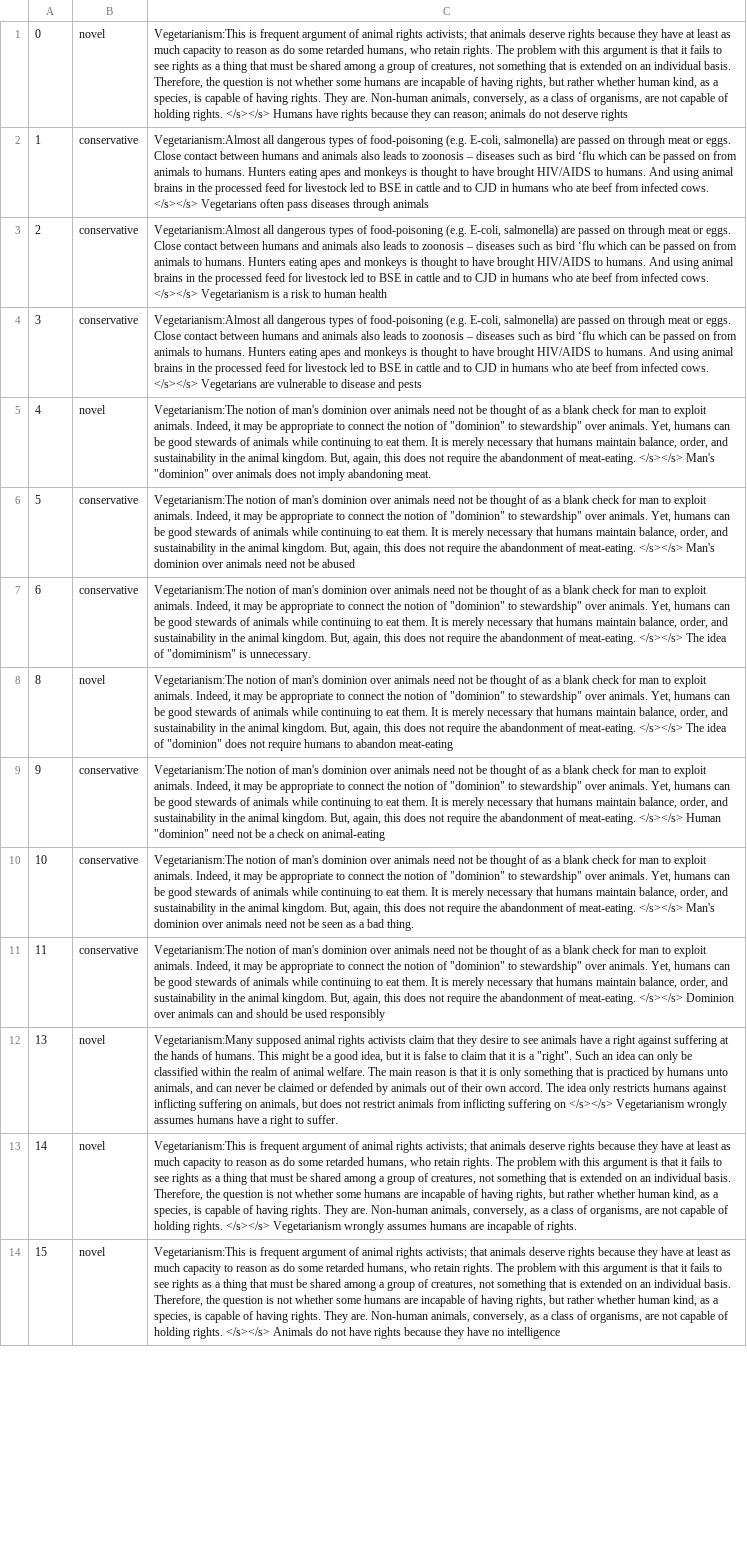
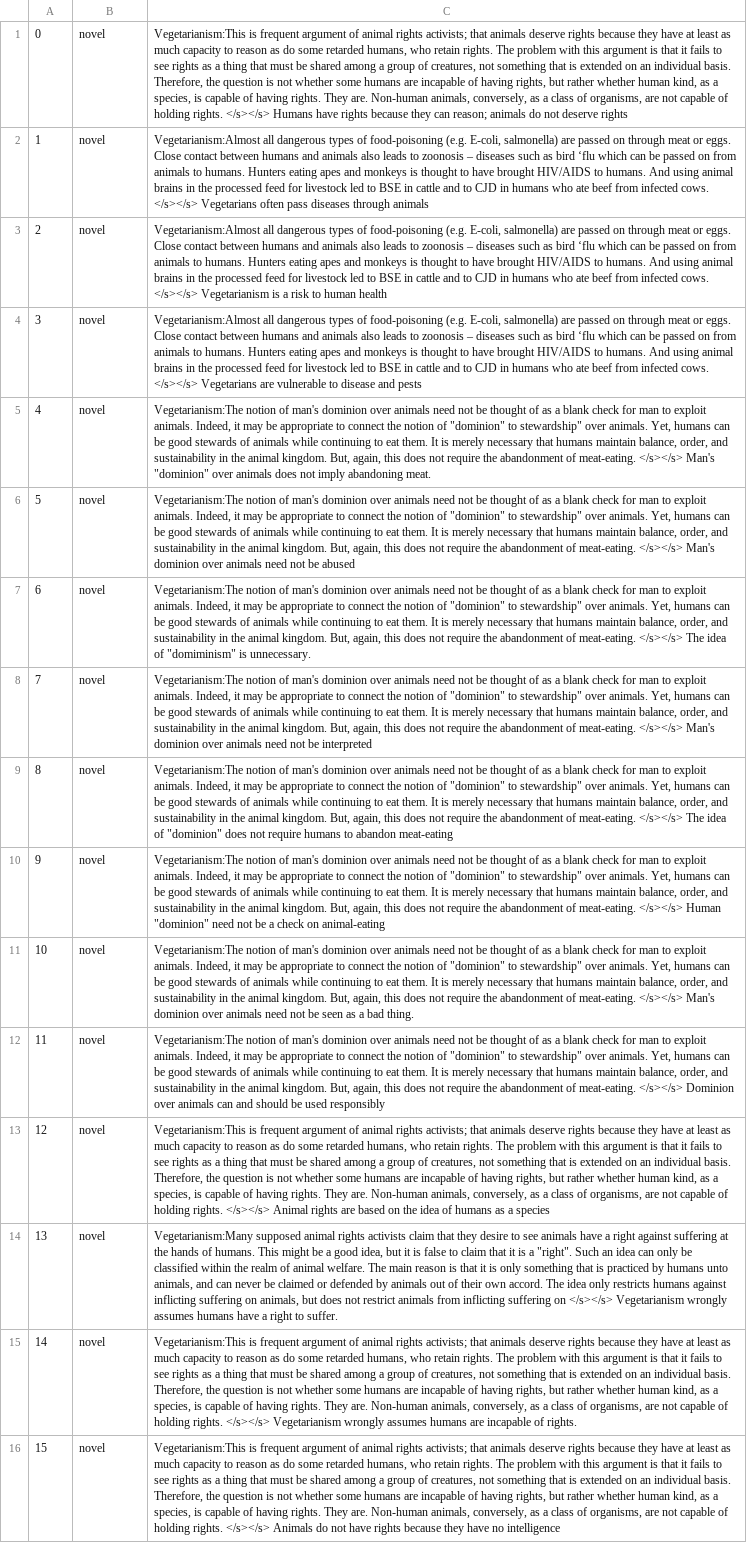
Before and after one commit to MiladAlshomary/ArgsValidNovelTask, a TSV file: data/multitask_data/novelty_test_df.tsv, drawn as a sheet; only a part is shown; addresses are those after the commit; the diff covers the shown part only; the diff names each change by its address in the sheet, - before the commit and + after, or states it on an @@ line.

```diff
--- a/data/multitask_data/novelty_test_df.tsv
+++ b/data/multitask_data/novelty_test_df.tsv
-B2:B4: conservative
+B2:B4: novel
-B6:B7: conservative
+B6:B7: novel
+row 8: 7 | novel | Vegetarianism:The notion of man's dominion over animals need not be thought of as a blank check for man to exploit animals. Indeed, it may be appropriate to connect the notion of "dominion" to stewardship" over animals. Yet, humans can be good stewards of animals while continuing to eat them. It is merely necessary that humans maintain balance, order, and sustainability in the animal kingdom. But, again, this does not require the abandonment of meat-eating. </s></s> Man's dominion over animals need not be interpreted
-B10:B12: conservative
+B10:B12: novel
+row 13: 12 | novel | Vegetarianism:This is frequent argument of animal rights activists; that animals deserve rights because they have at least as much capacity to reason as do some retarded humans, who retain rights. The problem with this argument is that it fails to see rights as a thing that must be shared among a group of creatures, not something that is extended on an individual basis. Therefore, the question is not whether some humans are incapable of having rights, but rather whether human kind, as a species, is capable of having rights. They are. Non-human animals, conversely, as a class of organisms, are not capable of holding rights. </s></s> Animal rights are based on the idea of humans as a species
```
Also changed, not shown: 74 edited cells elsewhere in this file, data/multitask_data/validity_test_df.tsv, 13 other files.
